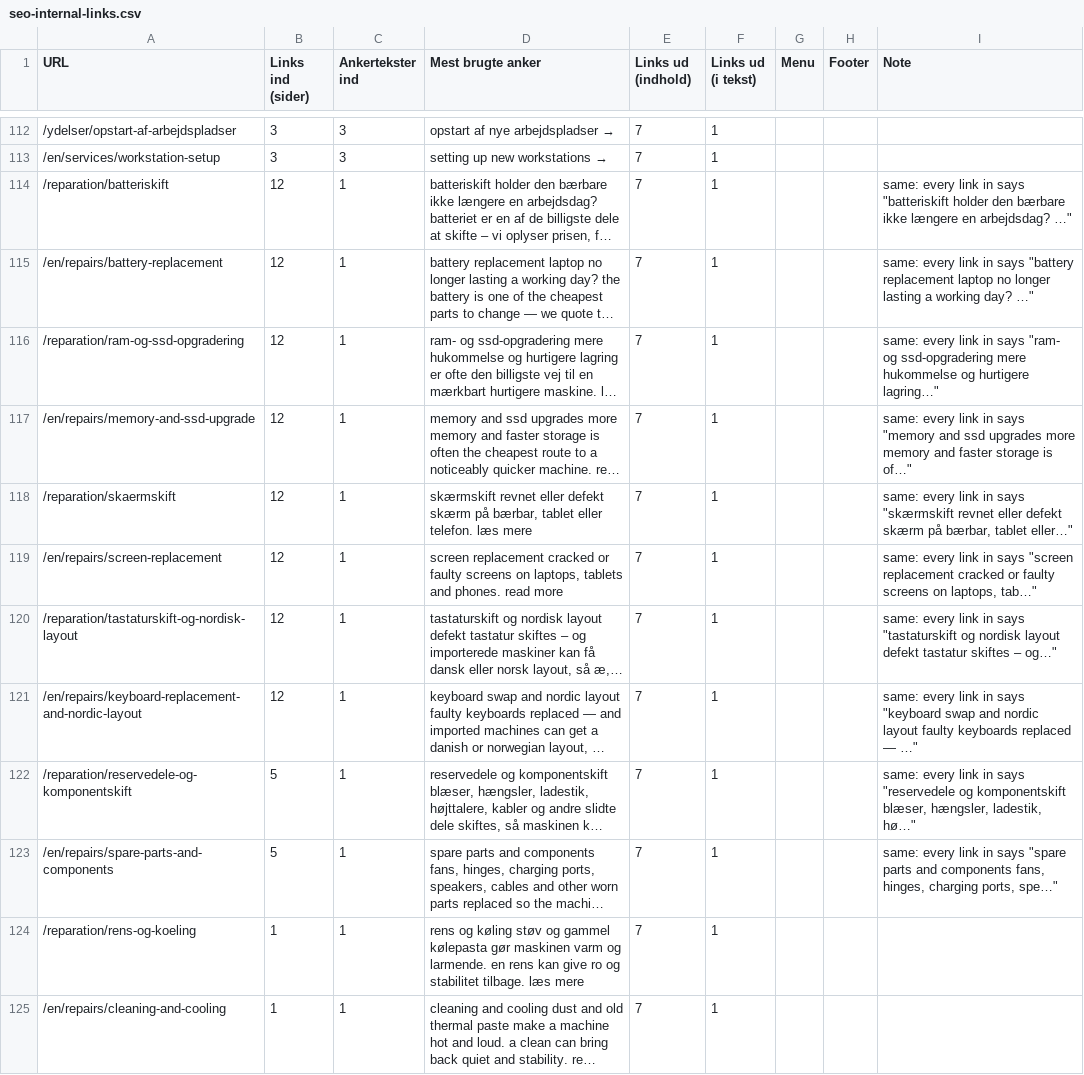
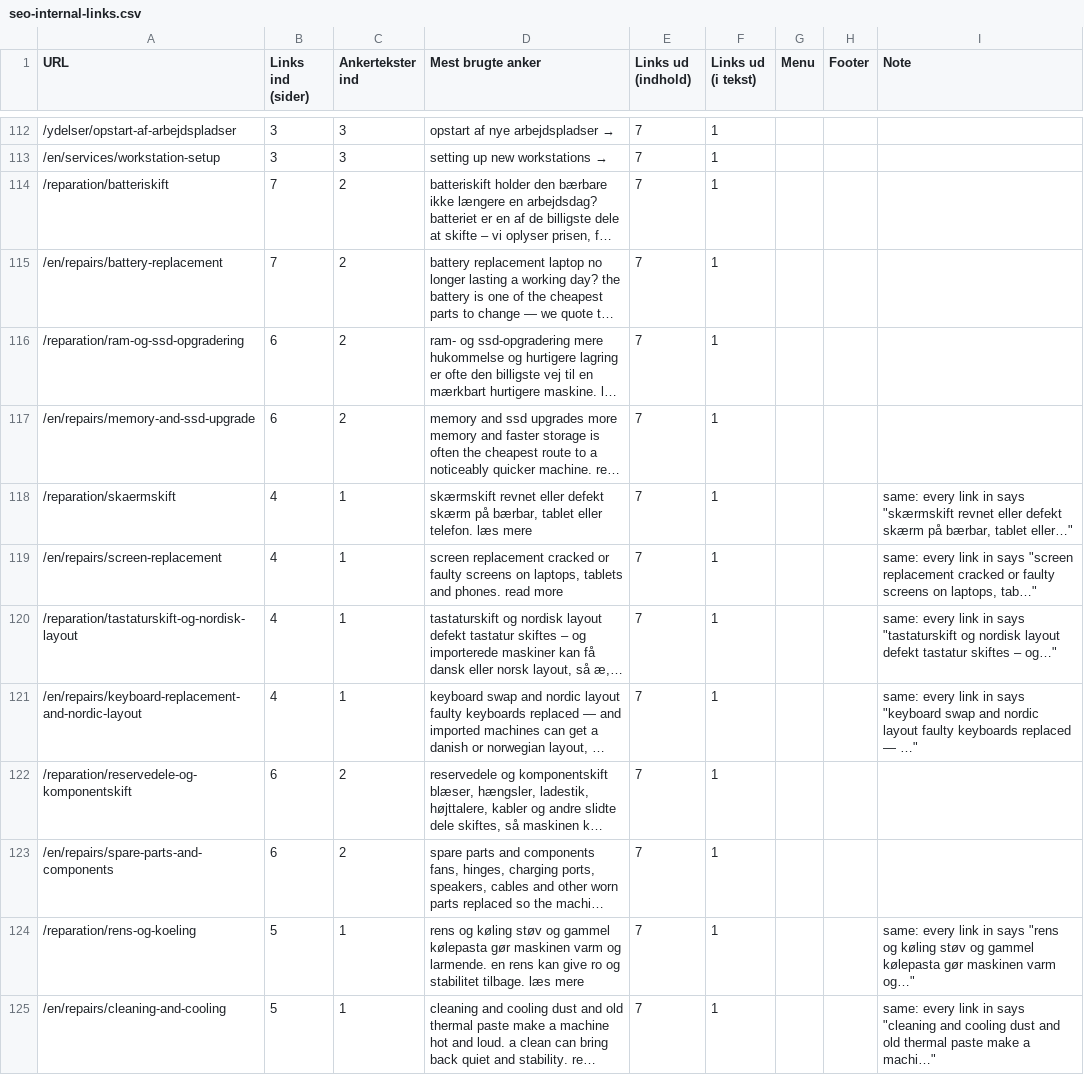
Before and after one commit to alirezadk2016/kestro, a CSV file: docs/seo-internal-links.csv, drawn as a sheet; only a part is shown, gaps mark what is left out; long unchanged cells end in …; the diff covers the shown part only; the diff names each change by its address in the sheet, - before the commit and + after, or states it on an @@ line.

```diff
--- a/docs/seo-internal-links.csv
+++ b/docs/seo-internal-links.csv
-B114:B115 (Links ind (sider)): 12
+B114:B115 (Links ind (sider)): 7
-C114:C117 (Ankertekster ind): 1
+C114:C117 (Ankertekster ind): 2
-I114 (Note): same: every link in says "batteriskift holder den bærbare ikke længere en arbejdsdag? …"
+I114 (Note): (empty)
-I115 (Note): same: every link in says "battery replacement laptop no longer lasting a working day? …"
+I115 (Note): (empty)
-B116:B117 (Links ind (sider)): 12
+B116:B117 (Links ind (sider)): 6
-I116 (Note): same: every link in says "ram- og ssd-opgradering mere hukommelse og hurtigere lagring…"
+I116 (Note): (empty)
-I117 (Note): same: every link in says "memory and ssd upgrades more memory and faster storage is of…"
+I117 (Note): (empty)
-B118:B121 (Links ind (sider)): 12
+B118:B121 (Links ind (sider)): 4
-B122:B123 (Links ind (sider)): 5
+B122:B123 (Links ind (sider)): 6
-C122:C123 (Ankertekster ind): 1
+C122:C123 (Ankertekster ind): 2
-I122 (Note): same: every link in says "reservedele og komponentskift blæser, hængsler, ladestik, hø…"
+I122 (Note): (empty)
-I123 (Note): same: every link in says "spare parts and components fans, hinges, charging ports, spe…"
+I123 (Note): (empty)
-B124:B125 (Links ind (sider)): 1
+B124:B125 (Links ind (sider)): 5
-I124 (Note): (empty)
+I124 (Note): same: every link in says "rens og køling støv og gammel kølepasta gør maskinen varm og…"
-I125 (Note): (empty)
+I125 (Note): same: every link in says "cleaning and cooling dust and old thermal paste make a machi…"
```
Also changed, not shown: 62 edited cells elsewhere in this file, docs/seo-keyword-map.csv, docs/seo-pillar-cluster.csv, 3 other files.
